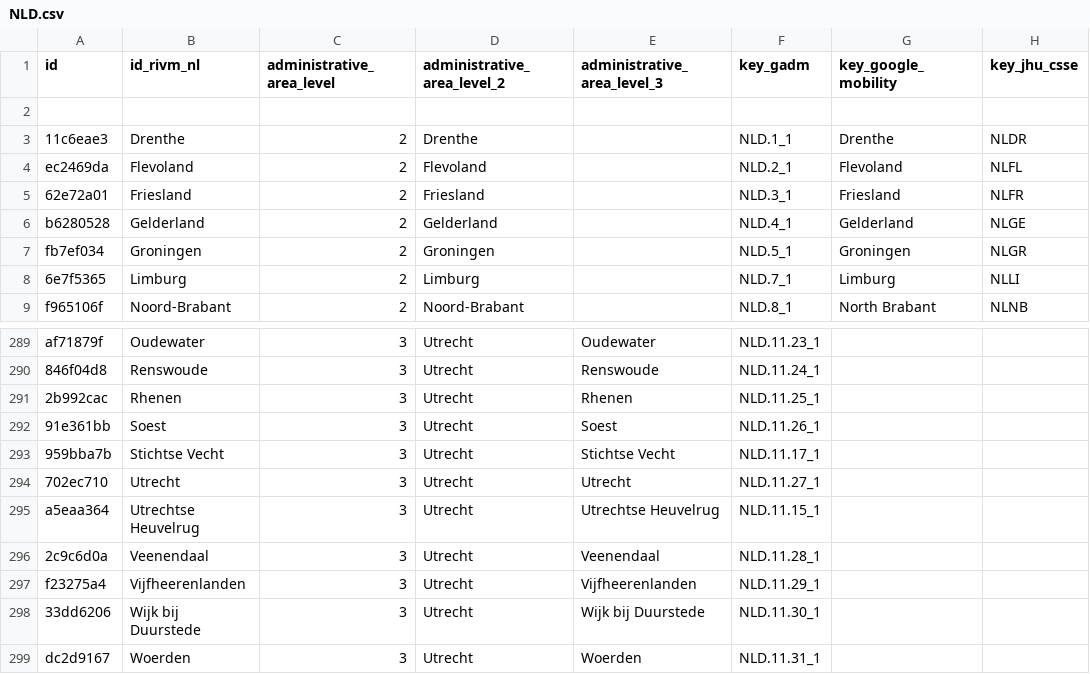
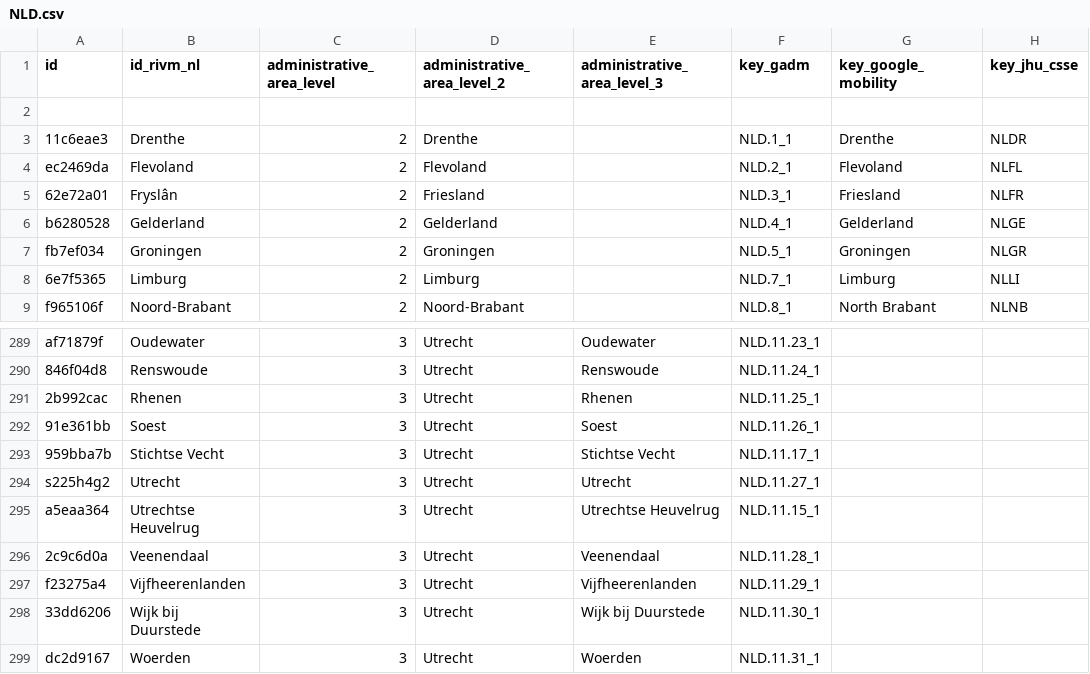
Before and after one commit to covid19datahub/COVID19, a CSV file: inst/extdata/db/NLD.csv, drawn as a sheet; only a part is shown, gaps mark what is left out; the diff names each change by its address in the sheet, - before the commit and + after, or states it on an @@ line.

Commit message:
Update NLD.csv

```diff
--- a/inst/extdata/db/NLD.csv
+++ b/inst/extdata/db/NLD.csv
-B5 (id_rivm_nl): Friesland
+B5 (id_rivm_nl): Fryslân
-A294 (id): 702ec710
+A294 (id): s225h4g2
```
